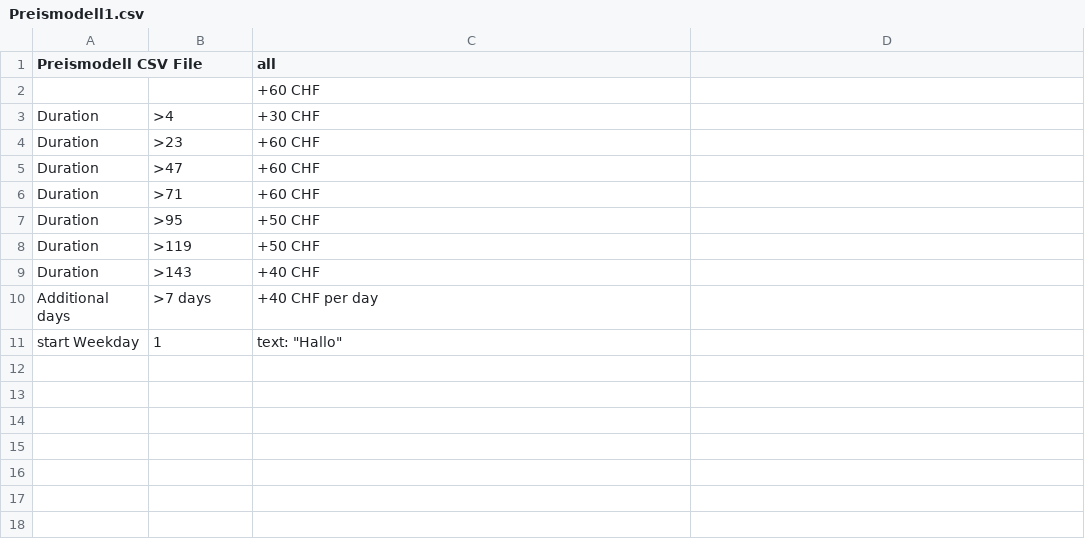
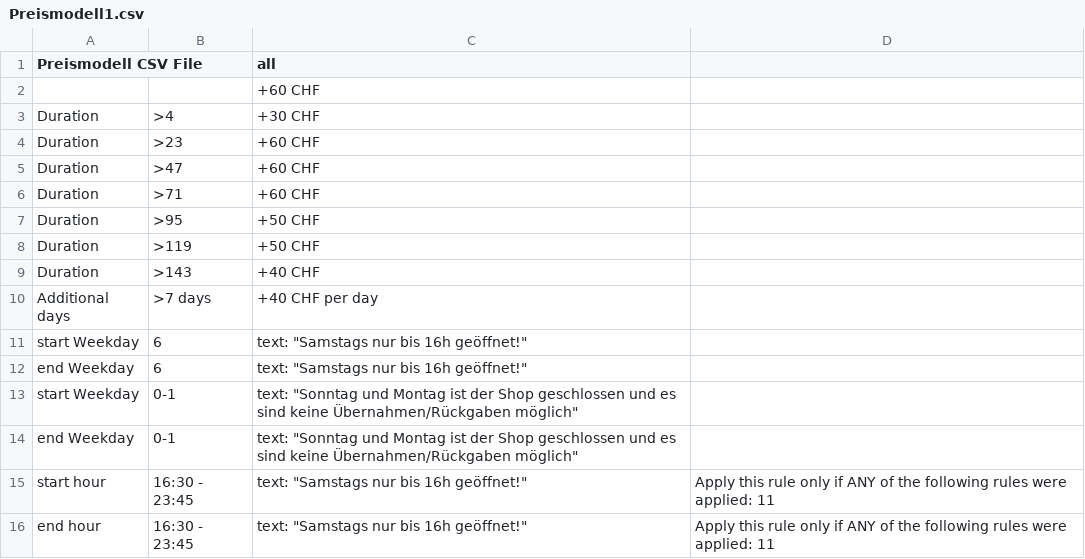
Before and after one commit to planyo1/planyo, a CSV file: Preismodell1.csv, drawn as a sheet.

Commit message:
Update Preismodell1.csv

```diff
--- a/Preismodell1.csv
+++ b/Preismodell1.csv
@@ -10,2 +10,7 @@ Duration,>143,+40 CHF
 Additional days, >7 days,+40 CHF per day
-start Weekday, 1, text: "Hallo"
+start Weekday, 6, text: "Samstags nur bis 16h geöffnet!"
+end Weekday, 6, text: "Samstags nur bis 16h geöffnet!"
+start Weekday, 0-1, text: "Sonntag und Montag ist der Shop geschlossen und es sind keine Übernahmen/Rückgaben möglich"
+end Weekday, 0-1, text: "Sonntag und Montag ist der Shop geschlossen und es sind keine Übernahmen/Rückgaben möglich"
+start hour, 16:30 - 23:45, text: "Samstags nur bis 16h geöffnet!", Apply this rule only if ANY of the following rules were applied: 11
+end hour, 16:30 - 23:45, text: "Samstags nur bis 16h geöffnet!", Apply this rule only if ANY of the following rules were applied: 11
```
